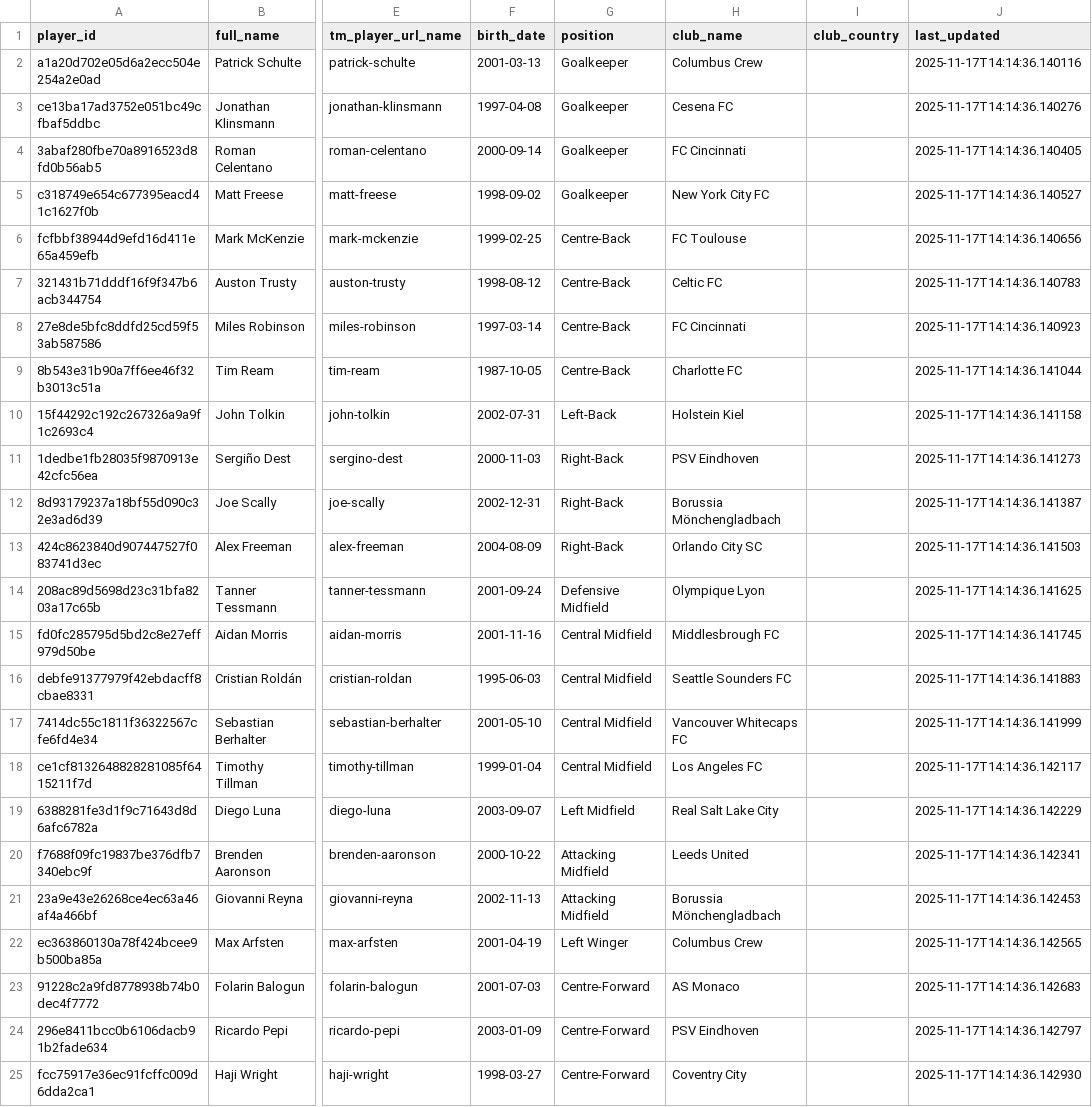
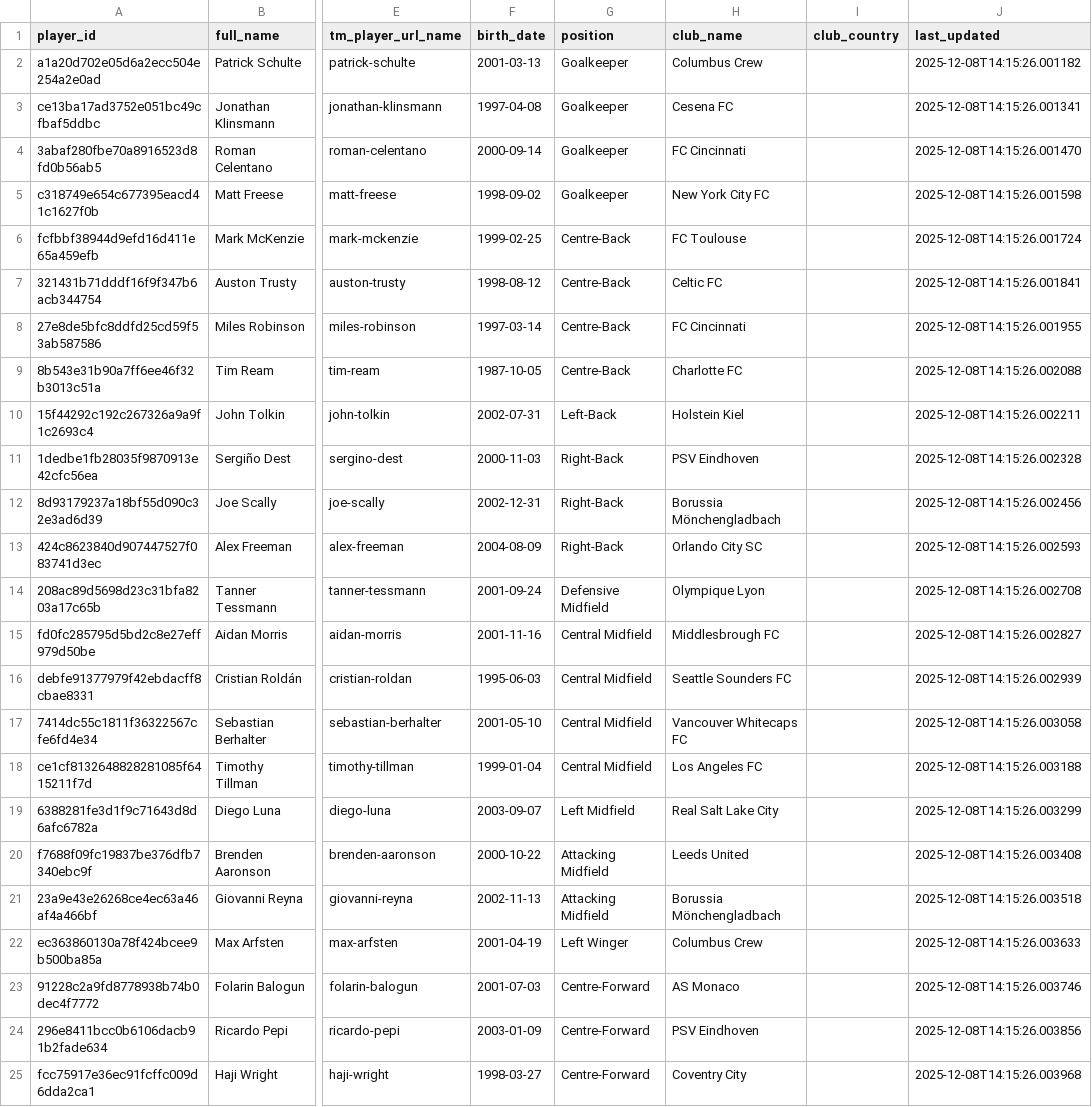
Before and after one commit to eli-jaffe/USMNT_Employee_Pipeline, a CSV file: players.csv, drawn as a sheet; only a part is shown, gaps mark what is left out; the diff names each change by its address in the sheet, - before the commit and + after, or states it on an @@ line.

```diff
--- a/players.csv
+++ b/players.csv
-J2 (last_updated): 2025-11-17T14:14:36.140116
+J2 (last_updated): 2025-12-08T14:15:26.001182
-J3 (last_updated): 2025-11-17T14:14:36.140276
+J3 (last_updated): 2025-12-08T14:15:26.001341
-J4 (last_updated): 2025-11-17T14:14:36.140405
+J4 (last_updated): 2025-12-08T14:15:26.001470
-J5 (last_updated): 2025-11-17T14:14:36.140527
+J5 (last_updated): 2025-12-08T14:15:26.001598
-J6 (last_updated): 2025-11-17T14:14:36.140656
+J6 (last_updated): 2025-12-08T14:15:26.001724
-J7 (last_updated): 2025-11-17T14:14:36.140783
+J7 (last_updated): 2025-12-08T14:15:26.001841
-J8 (last_updated): 2025-11-17T14:14:36.140923
+J8 (last_updated): 2025-12-08T14:15:26.001955
-J9 (last_updated): 2025-11-17T14:14:36.141044
+J9 (last_updated): 2025-12-08T14:15:26.002088
-J10 (last_updated): 2025-11-17T14:14:36.141158
+J10 (last_updated): 2025-12-08T14:15:26.002211
-J11 (last_updated): 2025-11-17T14:14:36.141273
+J11 (last_updated): 2025-12-08T14:15:26.002328
-J12 (last_updated): 2025-11-17T14:14:36.141387
+J12 (last_updated): 2025-12-08T14:15:26.002456
-J13 (last_updated): 2025-11-17T14:14:36.141503
+J13 (last_updated): 2025-12-08T14:15:26.002593
-J14 (last_updated): 2025-11-17T14:14:36.141625
+J14 (last_updated): 2025-12-08T14:15:26.002708
-J15 (last_updated): 2025-11-17T14:14:36.141745
+J15 (last_updated): 2025-12-08T14:15:26.002827
-J16 (last_updated): 2025-11-17T14:14:36.141883
+J16 (last_updated): 2025-12-08T14:15:26.002939
-J17 (last_updated): 2025-11-17T14:14:36.141999
+J17 (last_updated): 2025-12-08T14:15:26.003058
-J18 (last_updated): 2025-11-17T14:14:36.142117
+J18 (last_updated): 2025-12-08T14:15:26.003188
-J19 (last_updated): 2025-11-17T14:14:36.142229
+J19 (last_updated): 2025-12-08T14:15:26.003299
-J20 (last_updated): 2025-11-17T14:14:36.142341
+J20 (last_updated): 2025-12-08T14:15:26.003408
-J21 (last_updated): 2025-11-17T14:14:36.142453
+J21 (last_updated): 2025-12-08T14:15:26.003518
-J22 (last_updated): 2025-11-17T14:14:36.142565
+J22 (last_updated): 2025-12-08T14:15:26.003633
-J23 (last_updated): 2025-11-17T14:14:36.142683
+J23 (last_updated): 2025-12-08T14:15:26.003746
-J24 (last_updated): 2025-11-17T14:14:36.142797
+J24 (last_updated): 2025-12-08T14:15:26.003856
-J25 (last_updated): 2025-11-17T14:14:36.142930
+J25 (last_updated): 2025-12-08T14:15:26.003968
```
Also changed, not shown: 4 other files.
